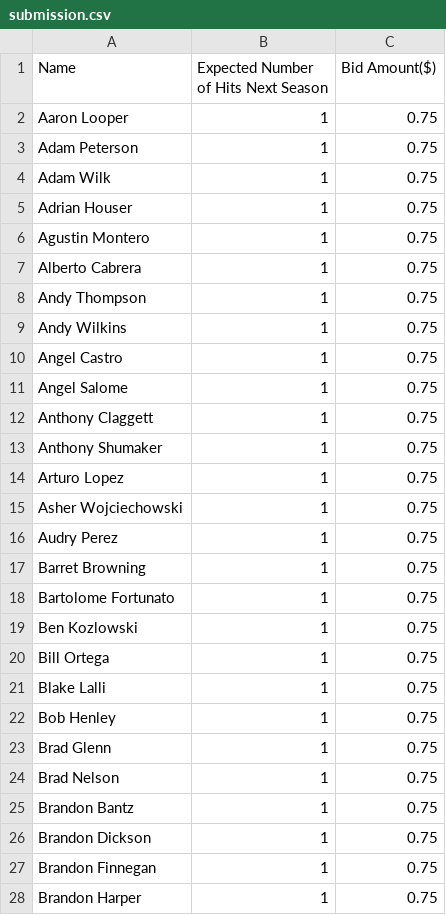
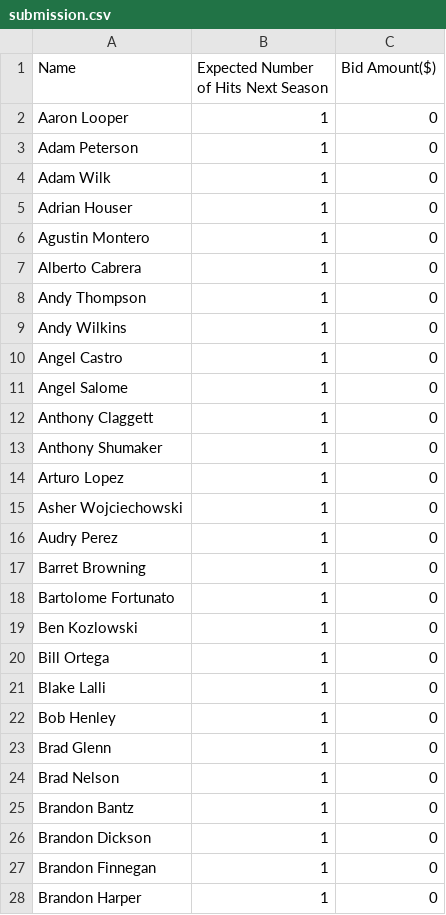
Before and after one commit to AyujVerma/Datahack-2024-Winner, a CSV file: submission.csv, drawn as a sheet; only a part is shown; the diff covers the shown part only.

```diff
--- a/submission.csv
+++ b/submission.csv
@@ -1,28 +1,28 @@
 Name,Expected Number of Hits Next Season,Bid Amount($)
-Aaron Looper,1,0.75
-Adam Peterson,1,0.75
-Adam Wilk,1,0.75
-Adrian Houser,1,0.75
-Agustin Montero,1,0.75
-Alberto Cabrera,1,0.75
-Andy Thompson,1,0.75
-Andy Wilkins,1,0.75
-Angel Castro,1,0.75
-Angel Salome,1,0.75
-Anthony Claggett,1,0.75
-Anthony Shumaker,1,0.75
-Arturo Lopez,1,0.75
-Asher Wojciechowski,1,0.75
-Audry Perez,1,0.75
-Barret Browning,1,0.75
-Bartolome Fortunato,1,0.75
-Ben Kozlowski,1,0.75
-Bill Ortega,1,0.75
-Blake Lalli,1,0.75
-Bob Henley,1,0.75
-Brad Glenn,1,0.75
-Brad Nelson,1,0.75
-Brandon Bantz,1,0.75
-Brandon Dickson,1,0.75
-Brandon Finnegan,1,0.75
-Brandon Harper,1,0.75
+Aaron Looper,1,0
+Adam Peterson,1,0
+Adam Wilk,1,0
+Adrian Houser,1,0
+Agustin Montero,1,0
+Alberto Cabrera,1,0
+Andy Thompson,1,0
+Andy Wilkins,1,0
+Angel Castro,1,0
+Angel Salome,1,0
+Anthony Claggett,1,0
+Anthony Shumaker,1,0
+Arturo Lopez,1,0
+Asher Wojciechowski,1,0
+Audry Perez,1,0
+Barret Browning,1,0
+Bartolome Fortunato,1,0
+Ben Kozlowski,1,0
+Bill Ortega,1,0
+Blake Lalli,1,0
+Bob Henley,1,0
+Brad Glenn,1,0
+Brad Nelson,1,0
+Brandon Bantz,1,0
+Brandon Dickson,1,0
+Brandon Finnegan,1,0
+Brandon Harper,1,0
```
Also changed, not shown: 127 edited cells elsewhere in this file, 6 other files.
